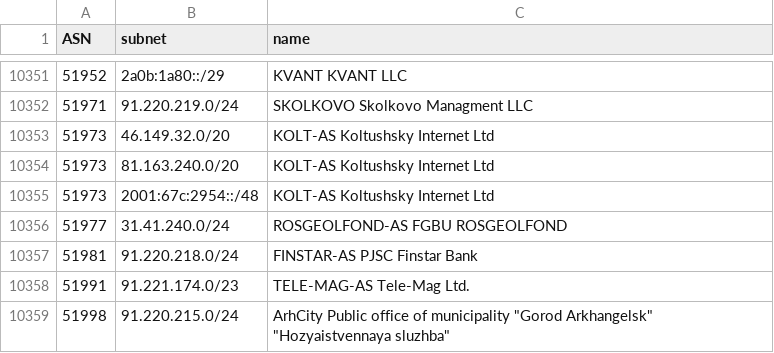
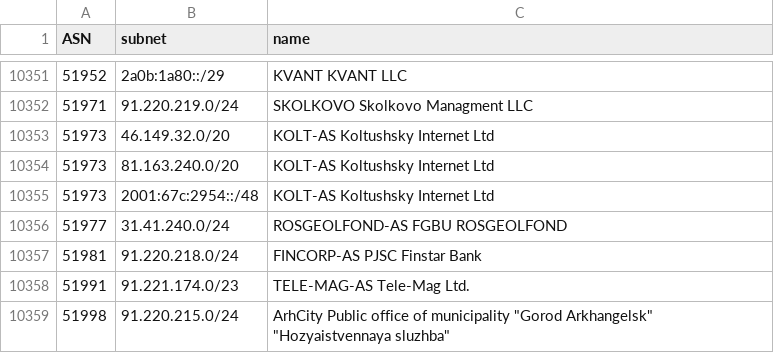
Before and after one commit to esergion/subnets-fetcher, a CSV file: countries/ru/subnets.csv, drawn as a sheet; only a part is shown, gaps mark what is left out.

```diff
--- a/countries/ru/subnets.csv
+++ b/countries/ru/subnets.csv
@@ -10356,3 +10356,3 @@ ASN,subnet,name
 51977,31.41.240.0/24,ROSGEOLFOND-AS FGBU ROSGEOLFOND
-51981,91.220.218.0/24,FINSTAR-AS PJSC Finstar Bank
+51981,91.220.218.0/24,FINCORP-AS PJSC Finstar Bank
 51991,91.221.174.0/23,TELE-MAG-AS Tele-Mag Ltd.
```
